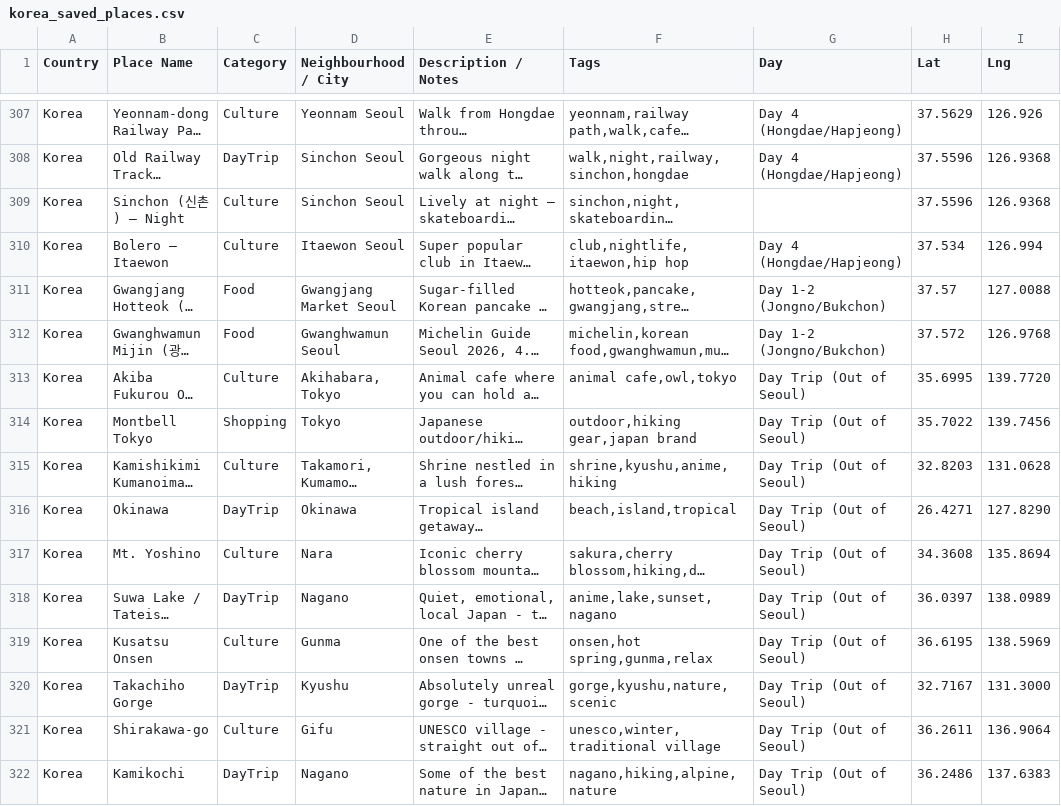
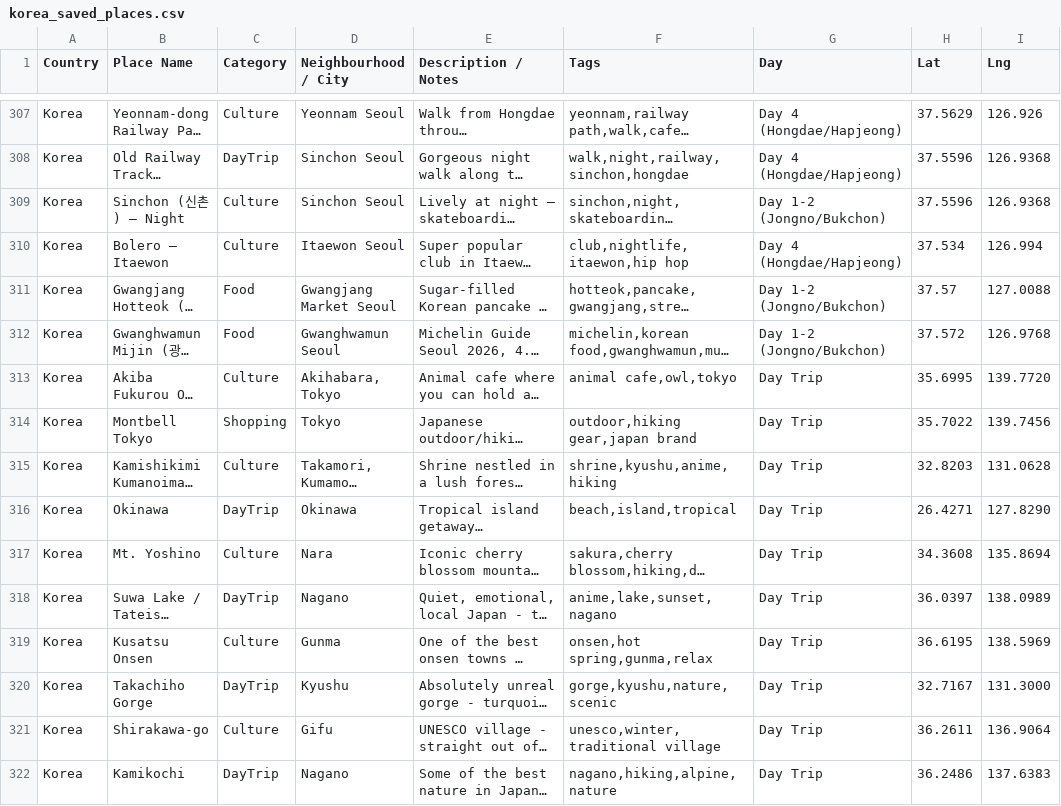
Before and after one commit to gjiwan001/waypoints-keepalive, a CSV file: korea_saved_places.csv, drawn as a sheet; only a part is shown, gaps mark what is left out; long unchanged cells end in …; the diff covers the shown part only; the diff names each change by its address in the sheet, - before the commit and + after, or states it on an @@ line.

Commit message:
fix: neighbourhood day assignments

```diff
--- a/korea_saved_places.csv
+++ b/korea_saved_places.csv
-G309 (Day): (empty)
+G309 (Day): Day 1-2 (Jongno/Bukchon)
-G313:G322 (Day): Day Trip (Out of Seoul)
+G313:G322 (Day): Day Trip
```
Also changed, not shown: 83 edited cells elsewhere in this file.
